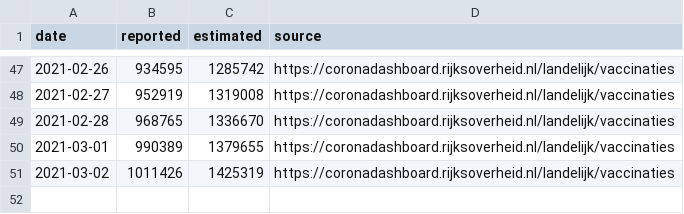
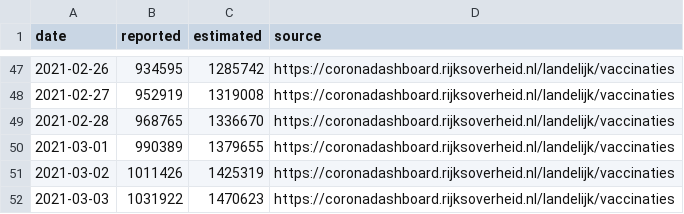
Before and after one commit to Sikerdebaard/netherlands-vaccinations-scraper, a CSV file: augmented/doses_administered_cumulative.csv, drawn as a sheet; only a part is shown, gaps mark what is left out; the diff names each change by its address in the sheet, - before the commit and + after, or states it on an @@ line.

```diff
--- a/augmented/doses_administered_cumulative.csv
+++ b/augmented/doses_administered_cumulative.csv
+row 52: 2021-03-03 | 1031922 | 1470623 | https://coronadashboard.rijksoverheid.nl/landelijk/vaccinaties
```
Also changed, not shown: augmented/doses_administered_raw.csv, vaccine_administered_care_institutions.csv, 6 other files.
